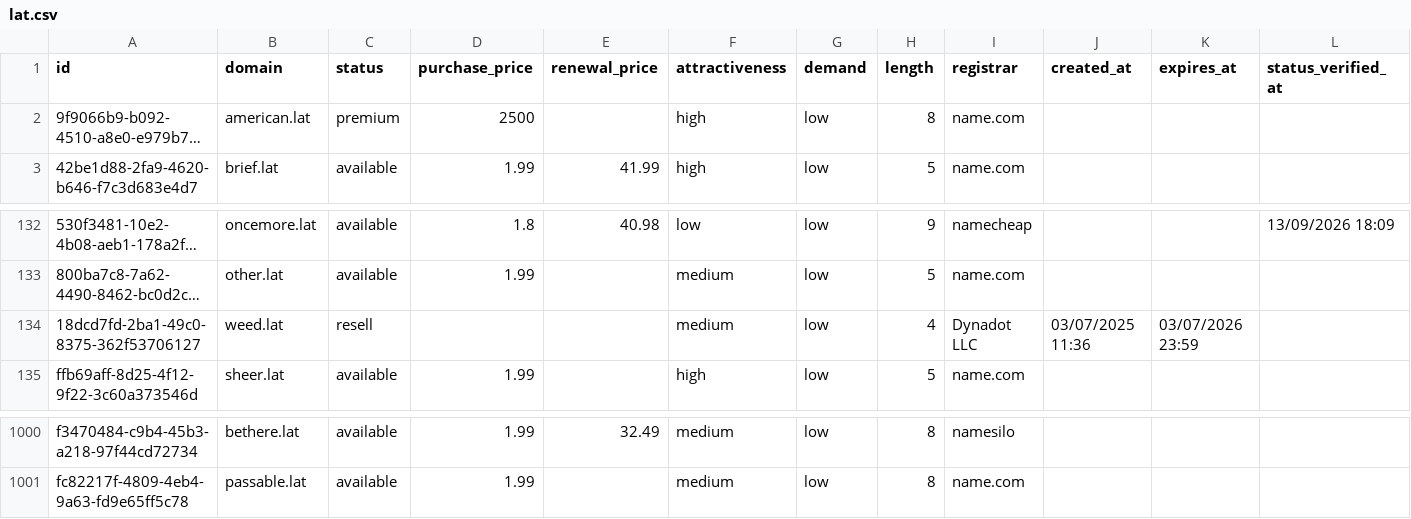
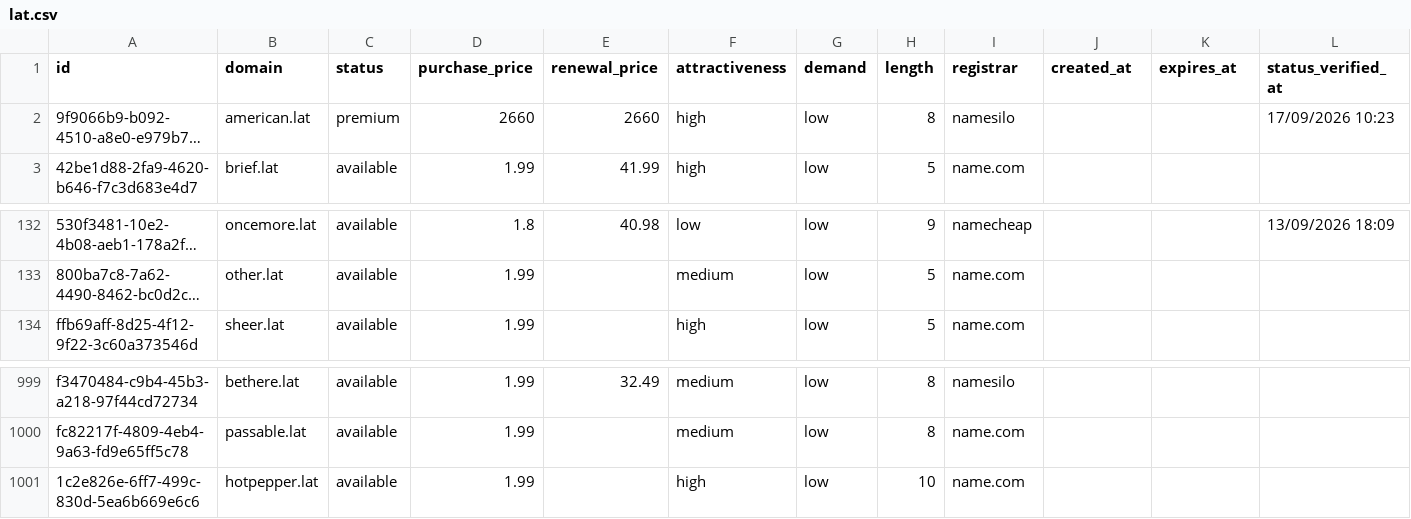
Before and after one commit to UniqueDomains/lat-oneword-domains, a CSV file: lat.csv, drawn as a sheet; only a part is shown, gaps mark what is left out; long unchanged cells end in …; removed rows and columns are numbered as before the commit, all else as after; the diff names each change by its address in the sheet, - before the commit and + after, or states it on an @@ line.

Commit message:
Domains update

```diff
--- a/lat.csv
+++ b/lat.csv
-D2 (purchase_price): 2500
+D2 (purchase_price): 2660
-E2 (renewal_price): (empty)
+E2 (renewal_price): 2660
-I2 (registrar): name.com
+I2 (registrar): namesilo
-L2 (status_verified_at): (empty)
+L2 (status_verified_at): 17/09/2026 10:23
-row 134: 18dcd7fd-2ba1-49c0-8375-362f53706127 | weed.lat | resell |  |  | medium | low | 4 | Dynadot LLC | 03/07/2025 11:36 | 03/07/2026 23:59
+row 1001: 1c2e826e-6ff7-499c-830d-5ea6b669e6c6 | hotpepper.lat | available | 1.99 |  | high | low | 10 | name.com
```
Also changed, not shown: 4 other files.
